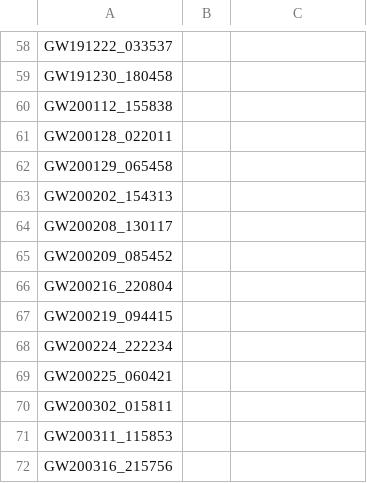
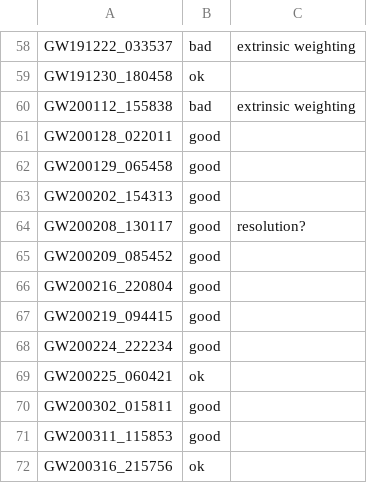
Before and after one commit to kazewong/jim_GWTC3, a CSV file: event_status.csv, drawn as a sheet; only a part is shown, gaps mark what is left out; the diff covers the shown part only; the diff names each change by its address in the sheet, - before the commit and + after, or states it on an @@ line.

```diff
--- a/event_status.csv
+++ b/event_status.csv
-B58: (empty)
+B58: bad
-C58: (empty)
+C58: extrinsic weighting
-B59: (empty)
+B59: ok
-B60: (empty)
+B60: bad
-C60: (empty)
+C60: extrinsic weighting
-B61:B68: (empty)
+B61:B68: good
-C64: (empty)
+C64: resolution?
-B69: (empty)
+B69: ok
-B70:B71: (empty)
+B70:B71: good
-B72: (empty)
+B72: ok
```
Also changed, not shown: 39 edited cells elsewhere in this file, 1 other file.
